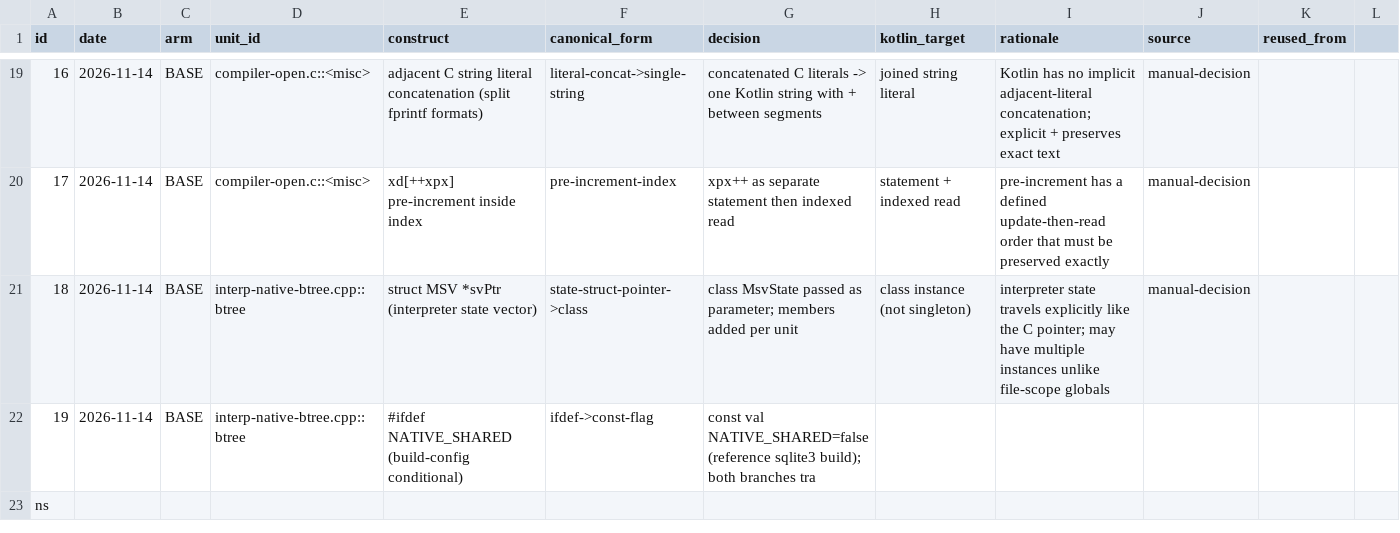
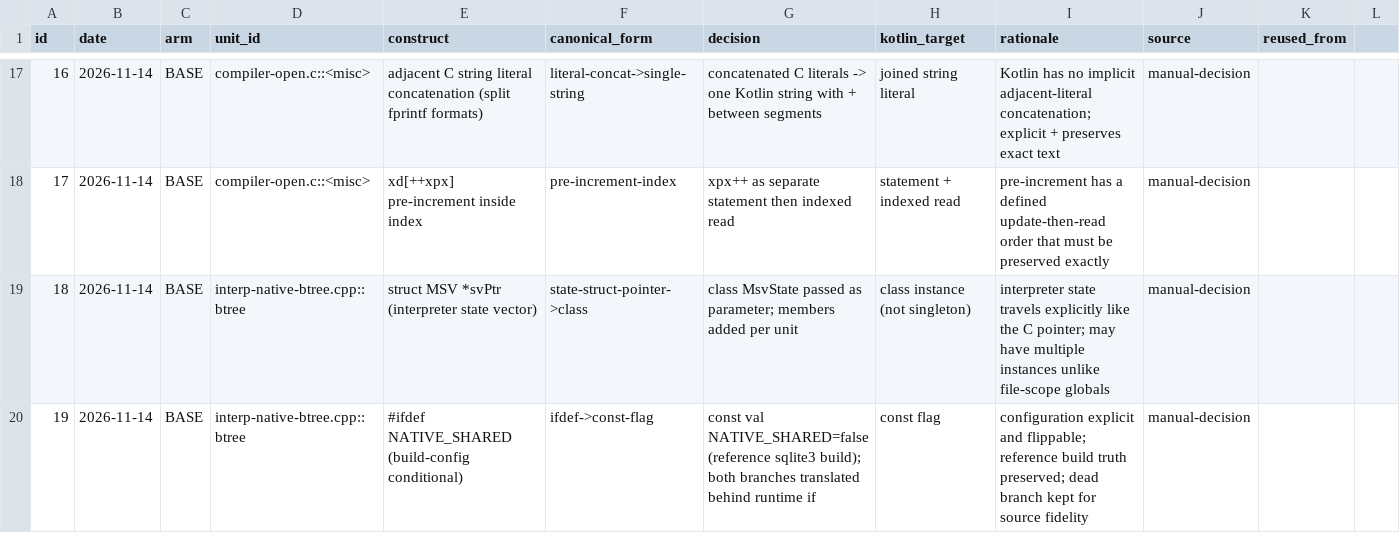
Before and after one commit to mjandrews1/mumps-research, a CSV file: wp2/logs/BASE_heuristic_log.csv, drawn as a sheet; only a part is shown, gaps mark what is left out; removed rows and columns are numbered as before the commit, all else as after; the diff covers the shown part only; the diff names each change by its address in the sheet, - before the commit and + after, or states it on an @@ line.

```diff
--- a/wp2/logs/BASE_heuristic_log.csv
+++ b/wp2/logs/BASE_heuristic_log.csv
-G20 (decision): …both branches tra
+G20 (decision): …both branches translated behind runtime if
-H20 (kotlin_target): (empty)
+H20 (kotlin_target): const flag
-I20 (rationale): (empty)
+I20 (rationale): configuration explicit and flippable; reference build truth preserved; dead branch kept for source fidelity
-J20 (source): (empty)
+J20 (source): manual-decision
-row 23: ns
```
Also changed, not shown: 25 removed rows, 74 edited cells and row numbers in column A elsewhere in this file.
